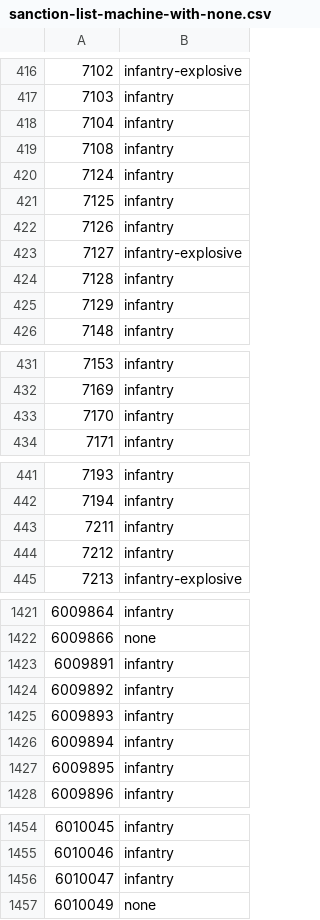
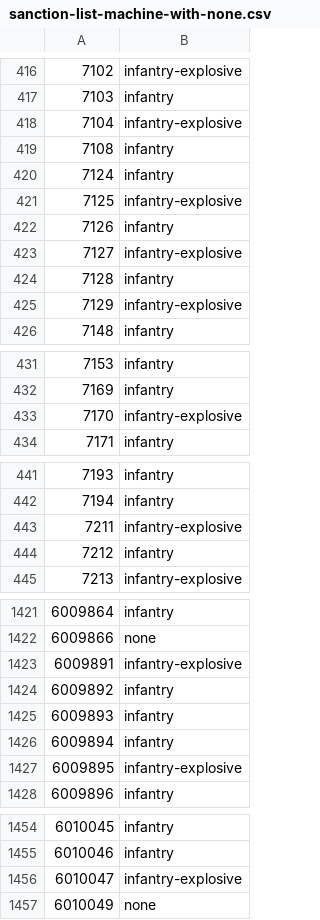
Before and after one commit to cooltrain7/Planetside-2-API-Tracker, a CSV file: Weapons/sanction-list-machine-with-none.csv, drawn as a sheet; only a part is shown, gaps mark what is left out; the diff covers the shown part only.

Commit message:
Sanctions: Additional infantry-explosive
Signed-off-by: Fred Kilbourn <fred@fredk.com>

```diff
--- a/Weapons/sanction-list-machine-with-none.csv
+++ b/Weapons/sanction-list-machine-with-none.csv
@@ -417,6 +417,6 @@
 7103,infantry
-7104,infantry
+7104,infantry-explosive
 7108,infantry
 7124,infantry
-7125,infantry
+7125,infantry-explosive
 7126,infantry
@@ -424,3 +424,3 @@
 7128,infantry
-7129,infantry
+7129,infantry-explosive
 7148,infantry
@@ -432,3 +432,3 @@
 7169,infantry
-7170,infantry
+7170,infantry-explosive
 7171,infantry
@@ -442,3 +442,3 @@
 7194,infantry
-7211,infantry
+7211,infantry-explosive
 7212,infantry
@@ -1422,3 +1422,3 @@
 6009866,none
-6009891,infantry
+6009891,infantry-explosive
 6009892,infantry
@@ -1426,3 +1426,3 @@
 6009894,infantry
-6009895,infantry
+6009895,infantry-explosive
 6009896,infantry
@@ -1455,3 +1455,3 @@
 6010046,infantry
-6010047,infantry
+6010047,infantry-explosive
 6010049,none
```
Also changed, not shown: 1 edited cell elsewhere in this file, Weapons/sanction-list-machine.csv, Weapons/sanction-list.csv, 2 other files.
